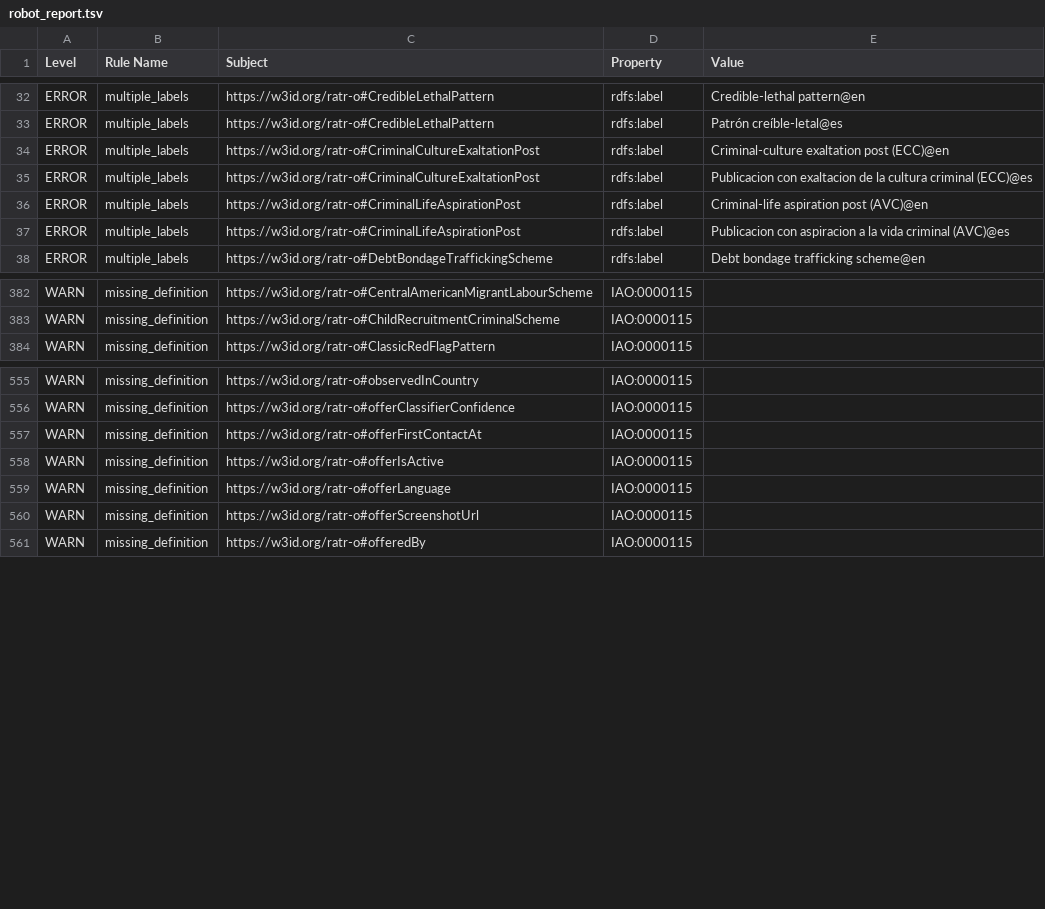
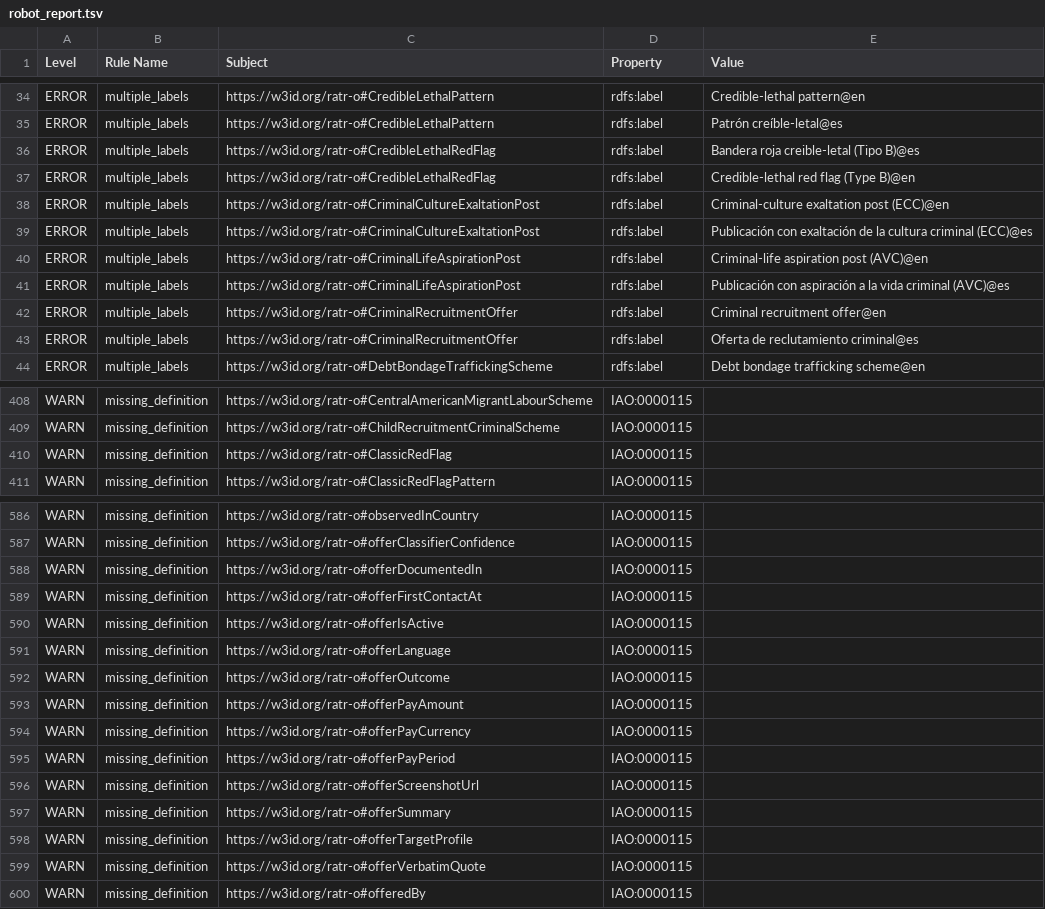
Before and after one commit to teamdaniela-png/ramona-vkg, a TSV file: docs/validation/robot_report.tsv, drawn as a sheet; only a part is shown, gaps mark what is left out; the diff covers the shown part only.

Commit message:
RATR-O v1.10.1: O1 audit before delivery, five defects fixed
1. Declare :hasMeansOfControl. It was asserted by both mappings and queried
   by Q13 and Q26 without ever being declared in the TBox.
2. :sourceUrl has range xsd:anyURI; the v1.10 press mappings and materialiser
   emitted xsd:string, which made the merged graph inconsistent under HermiT.
   The v1.10 claim that the real-offer graph was consistent was wrong.
3. Add an rdfs:comment to the 158 of 281 classes and properties that had only
   a label. The Palermo subclasses quote the fragment of Article 3(a) they
   stand for.
4. Remove dangling IRI references from four annotation comments and restore
   the accents on 18 Spanish labels.
5. db/08_enriched_countries.sql keyed countries on the first two letters of
   the alpha-3 code. Thirty-nine keys collided, so its ON CONFLICT upsert
   overwrote Colombia with Comoros, Spain with Estonia and Argentina with
   Armenia, and never defined MX. Codes now come from the ISO 3166 tables in
   pycountry.

audit_o1.py gains checks for definitions, dangling IRIs in annotation text,
vocabulary closure over queries/*.rq and both mappings, and agreement between
declared datatype ranges and what the mappings emit. It also deduplicates its
findings. Against v1.10 it reports 4 blockers and 162 SHOULDs; against v1.10.1,
none.

Two citations that no longer serve (oaxaca.gob.mx, zapopan.gob.mx) now carry an
Internet Archive snapshot beside them.

```diff
--- a/docs/validation/robot_report.tsv
+++ b/docs/validation/robot_report.tsv
@@ -33,6 +35,10 @@ ERROR	multiple_labels	https://w3id.org/ratr-o#CredibleLethalPattern	rdfs:label	C
 ERROR	multiple_labels	https://w3id.org/ratr-o#CredibleLethalPattern	rdfs:label	Patrón creíble-letal@es
+ERROR	multiple_labels	https://w3id.org/ratr-o#CredibleLethalRedFlag	rdfs:label	Bandera roja creible-letal (Tipo B)@es
+ERROR	multiple_labels	https://w3id.org/ratr-o#CredibleLethalRedFlag	rdfs:label	Credible-lethal red flag (Type B)@en
 ERROR	multiple_labels	https://w3id.org/ratr-o#CriminalCultureExaltationPost	rdfs:label	Criminal-culture exaltation post (ECC)@en
-ERROR	multiple_labels	https://w3id.org/ratr-o#CriminalCultureExaltationPost	rdfs:label	Publicacion con exaltacion de la cultura criminal (ECC)@es
+ERROR	multiple_labels	https://w3id.org/ratr-o#CriminalCultureExaltationPost	rdfs:label	Publicación con exaltación de la cultura criminal (ECC)@es
 ERROR	multiple_labels	https://w3id.org/ratr-o#CriminalLifeAspirationPost	rdfs:label	Criminal-life aspiration post (AVC)@en
-ERROR	multiple_labels	https://w3id.org/ratr-o#CriminalLifeAspirationPost	rdfs:label	Publicacion con aspiracion a la vida criminal (AVC)@es
+ERROR	multiple_labels	https://w3id.org/ratr-o#CriminalLifeAspirationPost	rdfs:label	Publicación con aspiración a la vida criminal (AVC)@es
+ERROR	multiple_labels	https://w3id.org/ratr-o#CriminalRecruitmentOffer	rdfs:label	Criminal recruitment offer@en
+ERROR	multiple_labels	https://w3id.org/ratr-o#CriminalRecruitmentOffer	rdfs:label	Oferta de reclutamiento criminal@es
 ERROR	multiple_labels	https://w3id.org/ratr-o#DebtBondageTraffickingScheme	rdfs:label	Debt bondage trafficking scheme@en
@@ -383,2 +409,3 @@ WARN	missing_definition	https://w3id.org/ratr-o#CentralAmericanMigrantLabourSche
 WARN	missing_definition	https://w3id.org/ratr-o#ChildRecruitmentCriminalScheme	IAO:0000115	
+WARN	missing_definition	https://w3id.org/ratr-o#ClassicRedFlag	IAO:0000115	
 WARN	missing_definition	https://w3id.org/ratr-o#ClassicRedFlagPattern	IAO:0000115	
@@ -556,2 +587,3 @@ WARN	missing_definition	https://w3id.org/ratr-o#observedInCountry	IAO:0000115
 WARN	missing_definition	https://w3id.org/ratr-o#offerClassifierConfidence	IAO:0000115	
+WARN	missing_definition	https://w3id.org/ratr-o#offerDocumentedIn	IAO:0000115	
 WARN	missing_definition	https://w3id.org/ratr-o#offerFirstContactAt	IAO:0000115	
@@ -559,3 +591,10 @@ WARN	missing_definition	https://w3id.org/ratr-o#offerIsActive	IAO:0000115
 WARN	missing_definition	https://w3id.org/ratr-o#offerLanguage	IAO:0000115	
+WARN	missing_definition	https://w3id.org/ratr-o#offerOutcome	IAO:0000115	
+WARN	missing_definition	https://w3id.org/ratr-o#offerPayAmount	IAO:0000115	
+WARN	missing_definition	https://w3id.org/ratr-o#offerPayCurrency	IAO:0000115	
+WARN	missing_definition	https://w3id.org/ratr-o#offerPayPeriod	IAO:0000115	
 WARN	missing_definition	https://w3id.org/ratr-o#offerScreenshotUrl	IAO:0000115	
+WARN	missing_definition	https://w3id.org/ratr-o#offerSummary	IAO:0000115	
+WARN	missing_definition	https://w3id.org/ratr-o#offerTargetProfile	IAO:0000115	
+WARN	missing_definition	https://w3id.org/ratr-o#offerVerbatimQuote	IAO:0000115	
 WARN	missing_definition	https://w3id.org/ratr-o#offeredBy	IAO:0000115	
```
Also changed, not shown: 26 added rows and 15 edited cells elsewhere in this file, 13 other files.
